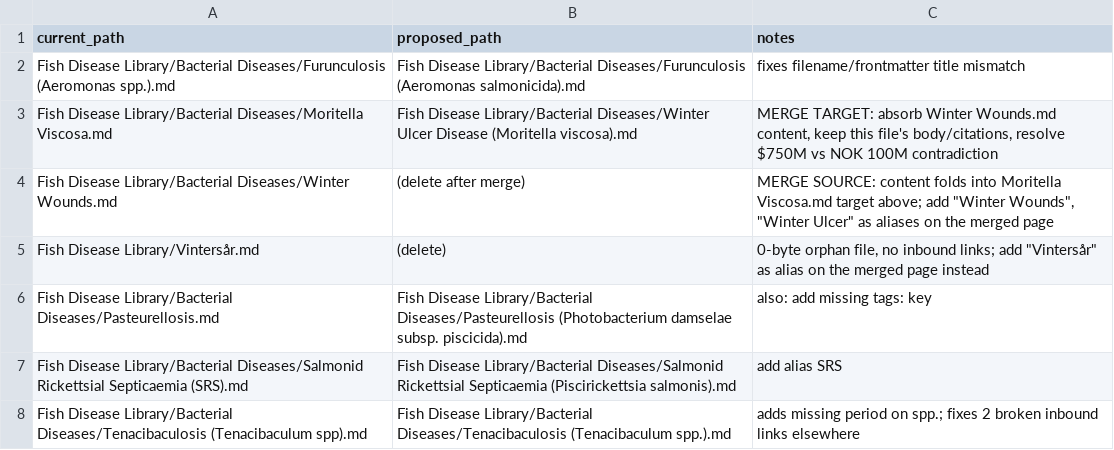
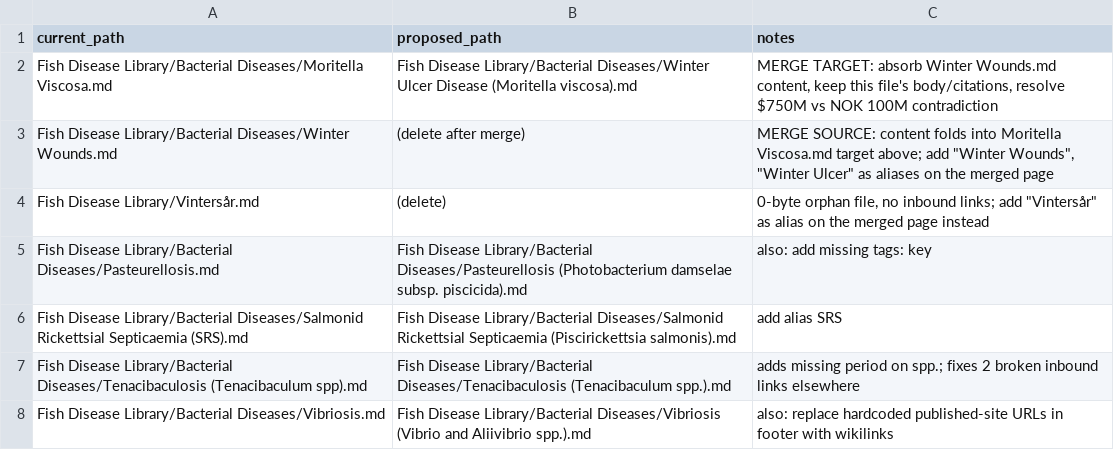
Before and after one commit to manolinaqua/fish-disease-library, a TSV file: tools/rename-map.tsv, drawn as a sheet; only a part is shown; the shorter side is filled out with more unchanged rows.

Commit message:
Rename Furunculosis chapter to Aeromonas salmonicida

```diff
--- a/tools/rename-map.tsv
+++ b/tools/rename-map.tsv
@@ -1,3 +1,2 @@
 current_path	proposed_path	notes
-Fish Disease Library/Bacterial Diseases/Furunculosis (Aeromonas spp.).md	Fish Disease Library/Bacterial Diseases/Furunculosis (Aeromonas salmonicida).md	fixes filename/frontmatter title mismatch
 Fish Disease Library/Bacterial Diseases/Moritella Viscosa.md	Fish Disease Library/Bacterial Diseases/Winter Ulcer Disease (Moritella viscosa).md	MERGE TARGET: absorb Winter Wounds.md content, keep this file's body/citations, resolve $750M vs NOK 100M contradiction
```
Also changed, not shown: 7 other files.
